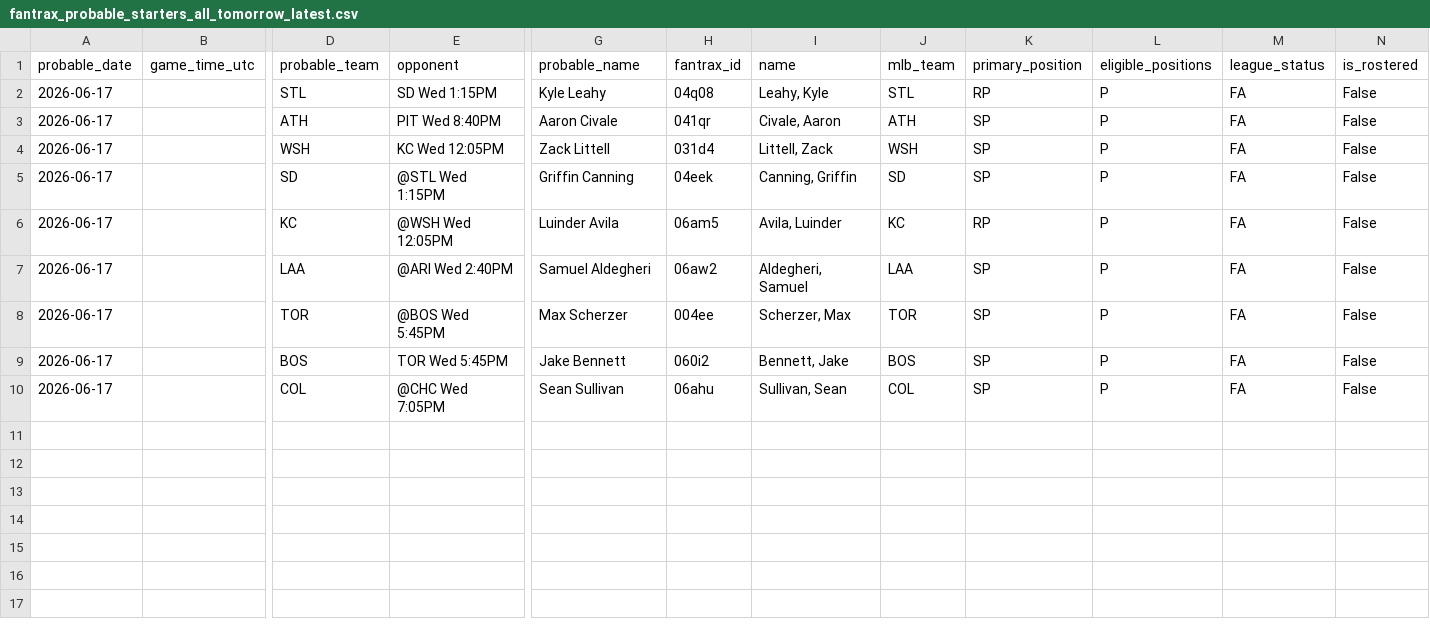
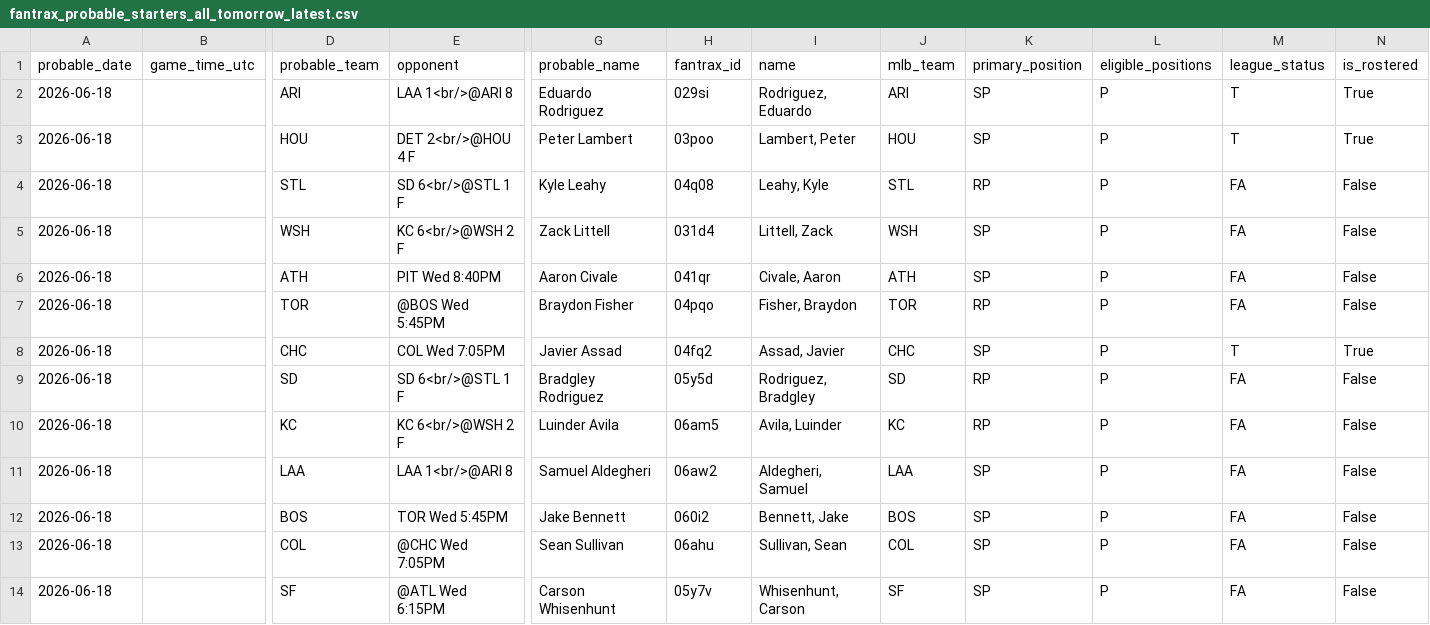
Before and after one commit to youtube-dinner/baseball_analytics, a CSV file: outputs/fantrax_export/fantrax_probable_starters_all_tomorrow_latest.csv, drawn as a sheet; only a part is shown, gaps mark what is left out; removed rows and columns are numbered as before the commit, all else as after; rows hold the shown columns only; the diff names each change by its address in the sheet, - before the commit and + after, or states it on an @@ line.

```diff
--- a/outputs/fantrax_export/fantrax_probable_starters_all_tomorrow_latest.csv
+++ b/outputs/fantrax_export/fantrax_probable_starters_all_tomorrow_latest.csv
+row 2: 2026-06-18 |  | ARI | LAA 1<br/>@ARI 8 | Eduardo Rodriguez | 029si | Rodriguez, Eduardo | ARI | SP | P | T | True
+row 3: 2026-06-18 |  | HOU | DET 2<br/>@HOU 4 F | Peter Lambert | 03poo | Lambert, Peter | HOU | SP | P | T | True
-A4 (probable_date): 2026-06-17
+A4 (probable_date): 2026-06-18
-E4 (opponent): SD Wed 1:15PM
+E4 (opponent): SD 6<br/>@STL 1 F
+row 5: 2026-06-18 |  | WSH | KC 6<br/>@WSH 2 F | Zack Littell | 031d4 | Littell, Zack | WSH | SP | P | FA | False
-A6 (probable_date): 2026-06-17
+A6 (probable_date): 2026-06-18
-row 4: 2026-06-17 |  | WSH | KC Wed 12:05PM | Zack Littell | 031d4 | Littell, Zack | WSH | SP | P | FA | False
-row 5: 2026-06-17 |  | SD | @STL Wed 1:15PM | Griffin Canning | 04eek | Canning, Griffin | SD | SP | P | FA | False
+row 7: 2026-06-18 |  | TOR | @BOS Wed 5:45PM | Braydon Fisher | 04pqo | Fisher, Braydon | TOR | RP | P | FA | False
+row 8: 2026-06-18 |  | CHC | COL Wed 7:05PM | Javier Assad | 04fq2 | Assad, Javier | CHC | SP | P | T | True
+row 9: 2026-06-18 |  | SD | SD 6<br/>@STL 1 F | Bradgley Rodriguez | 05y5d | Rodriguez, Bradgley | SD | RP | P | FA | False
-A10:A11 (probable_date): 2026-06-17
+A10:A11 (probable_date): 2026-06-18
-E10 (opponent): @WSH Wed 12:05PM
+E10 (opponent): KC 6<br/>@WSH 2 F
-E11 (opponent): @ARI Wed 2:40PM
+E11 (opponent): LAA 1<br/>@ARI 8
-row 8: 2026-06-17 |  | TOR | @BOS Wed 5:45PM | Max Scherzer | 004ee | Scherzer, Max | TOR | SP | P | FA | False
-A12:A13 (probable_date): 2026-06-17
+A12:A13 (probable_date): 2026-06-18
+row 14: 2026-06-18 |  | SF | @ATL Wed 6:15PM | Carson Whisenhunt | 05y7v | Whisenhunt, Carson | SF | SP | P | FA | False
```
Also changed, not shown: outputs/fantasy_baseball_analytics/free_agent_hitters.csv, outputs/fantasy_baseball_analytics/free_agent_pitchers.csv, 15 other files.
